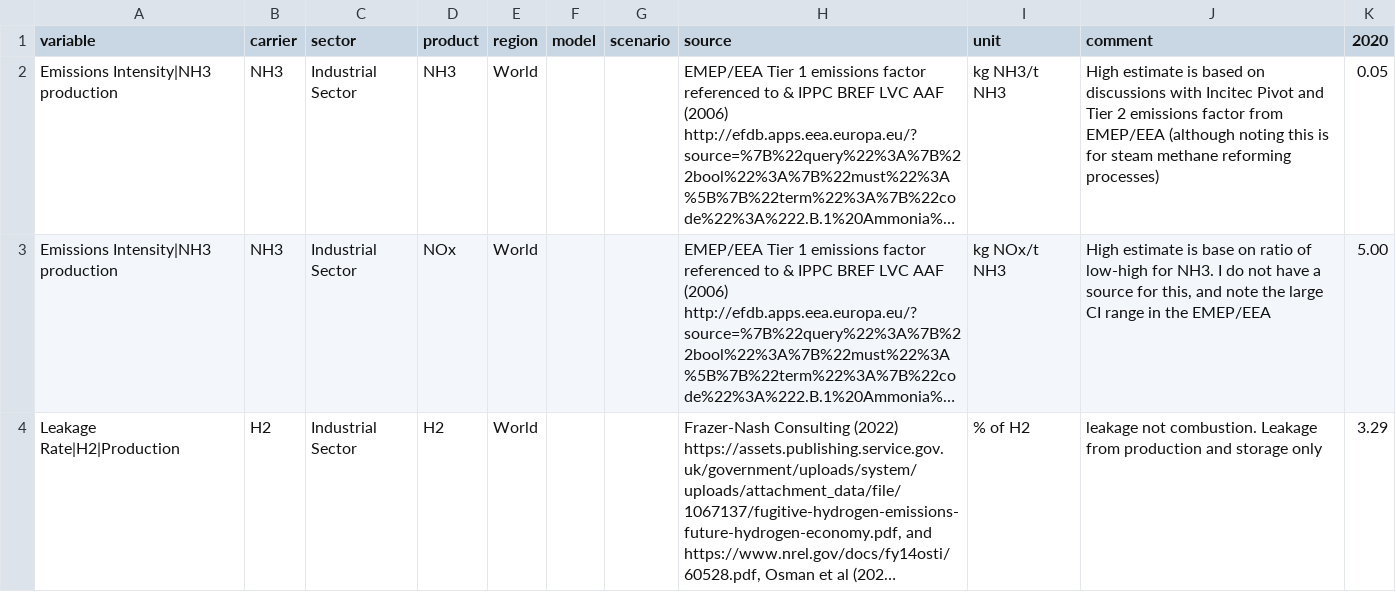
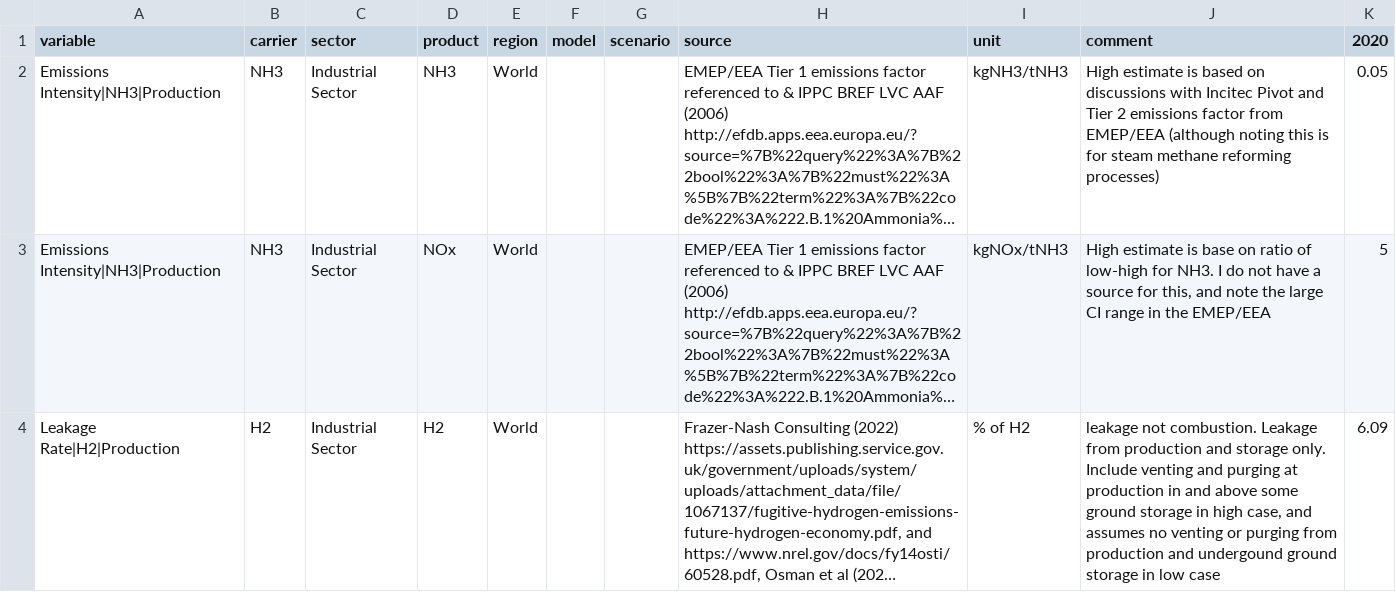
Before and after one commit to climate-resource/csiro-hydrogen-esm-inputs, a CSV file: data/raw/delta_emissions/emissions_intensities_production_high.csv, drawn as a sheet; long unchanged cells end in …; the diff names each change by its address in the sheet, - before the commit and + after, or states it on an @@ line.

```diff
--- a/data/raw/delta_emissions/emissions_intensities_production_high.csv
+++ b/data/raw/delta_emissions/emissions_intensities_production_high.csv
-A2:A3 (variable): Emissions Intensity|NH3 production
+A2:A3 (variable): Emissions Intensity|NH3|Production
-I2 (unit): kg NH3/t NH3
+I2 (unit): kgNH3/tNH3
-I3 (unit): kg NOx/t NH3
+I3 (unit): kgNOx/tNH3
-K3 (2020): 5.00
+K3 (2020): 5
-J4 (comment): …and storage only
+J4 (comment): …and storage only. Include venting and purging at production in and above some ground storage in high case, and assumes no venting or purging from production and undergound ground storage in low case
-K4 (2020): 3.29
+K4 (2020): 6.09
```
Also changed, not shown: data/raw/delta_emissions/emissions_intensities_combustion_high.csv, data/raw/delta_emissions/emissions_intensities_combustion_low.csv, 14 other files.
